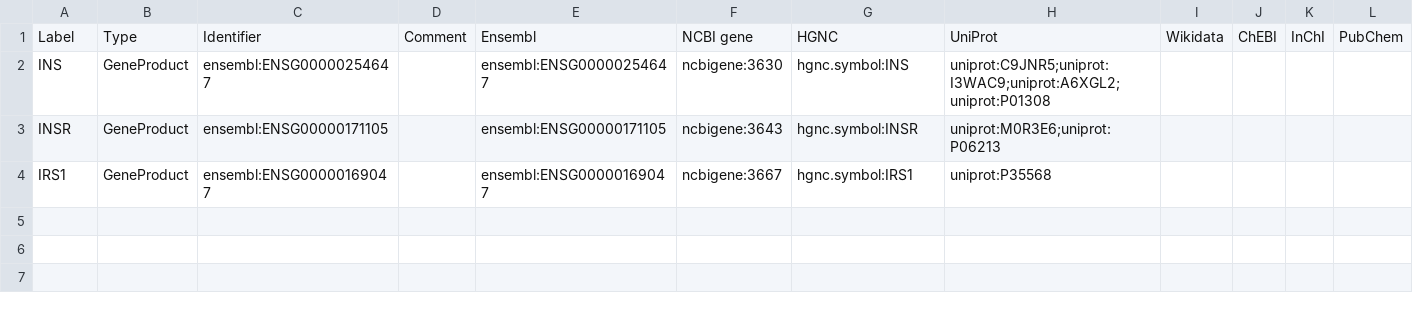
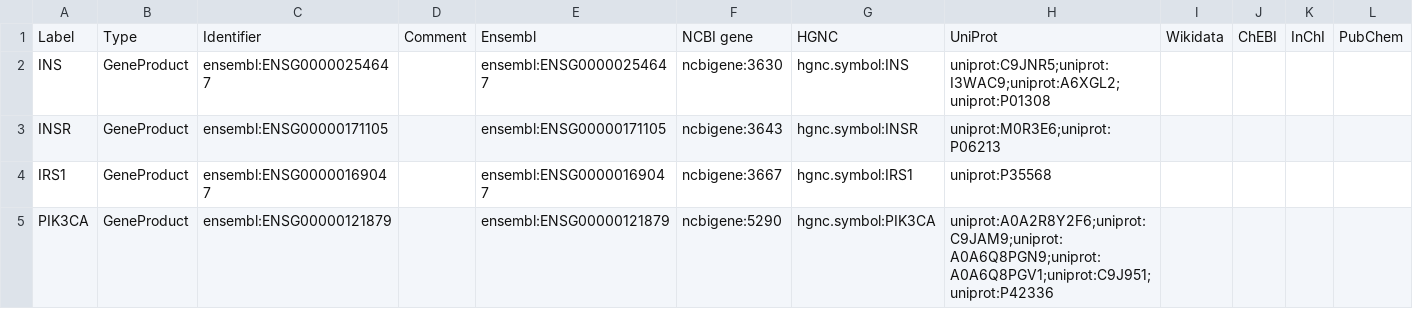
Before and after one commit to marvinm2/sandbox-wp-db, a TSV file: pathways/WP5426/WP5426-datanodes.tsv, drawn as a sheet; only a part is shown; rows hold the shown columns only; the diff names each change by its address in the sheet, - before the commit and + after, or states it on an @@ line.

Commit message:
Add files for approved pathway WP5426

```diff
--- a/pathways/WP5426/WP5426-datanodes.tsv
+++ b/pathways/WP5426/WP5426-datanodes.tsv
+row 5: PIK3CA | GeneProduct | ensembl:ENSG00000121879 |  | ensembl:ENSG00000121879 | ncbigene:5290 | hgnc.symbol:PIK3CA | uniprot:A0A2R8Y2F6;uniprot:C9JAM9;uniprot:A0A6Q8PGN9;uniprot:A0A6Q8PGV1;uniprot:C9J951;uniprot:P42336
```
Also changed, not shown: 6 other files.
